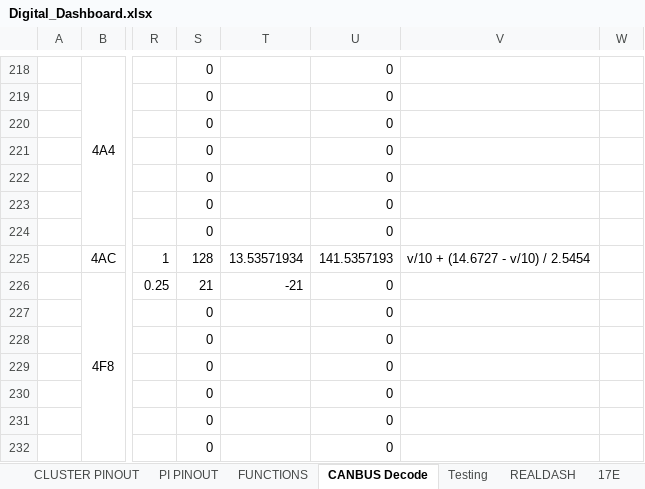
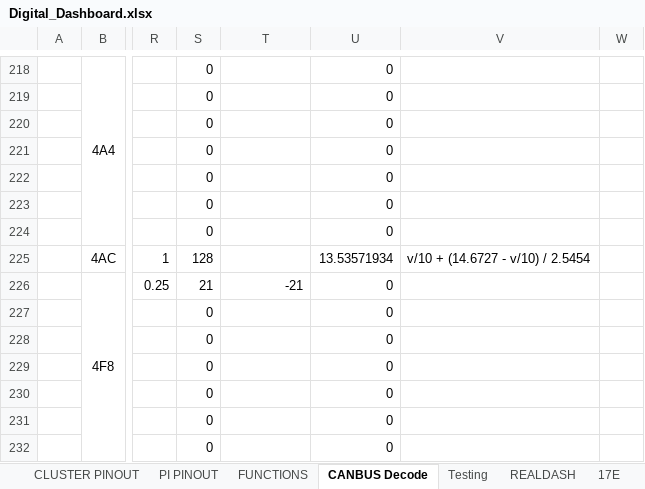
Before and after one commit to TheCosmicNebula/ClioIVDigitalDash, an Excel workbook: Digital_Dashboard.xlsx, sheet CANBUS Decode, drawn as a sheet; only a part is shown, gaps mark what is left out; values as stored, in another font and other column widths than the file's, no borders; the diff names each change by its address in the sheet, - before the commit and + after, or states it on an @@ line.

```diff
--- a/Digital_Dashboard.xlsx (sheet CANBUS Decode)
+++ b/Digital_Dashboard.xlsx (sheet CANBUS Decode)
-T225: 13.53571934
+T225: (empty)
-U225: 141.5357193
+U225: 13.53571934
```
Also changed, not shown: charts or pictures, 4 - Software/0 - CANBus Decodes/candump-2024-09-09_005252.xlsm, 2 other files.
